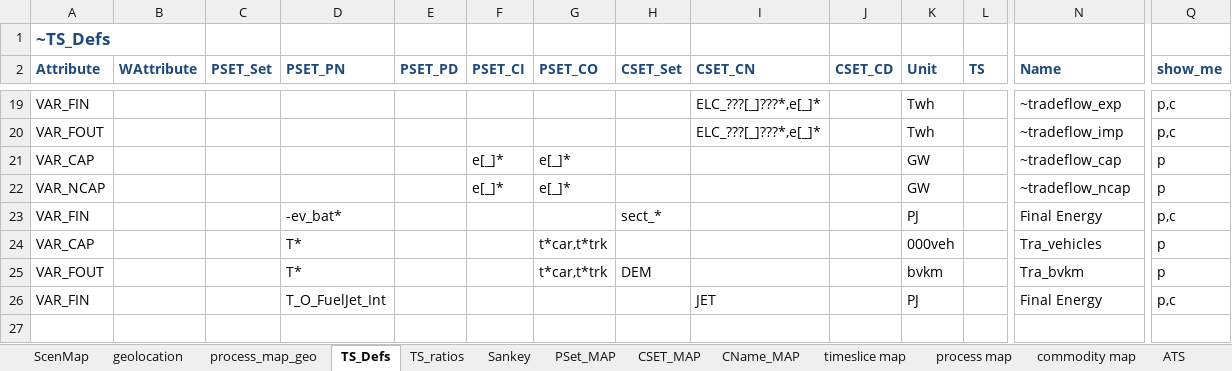
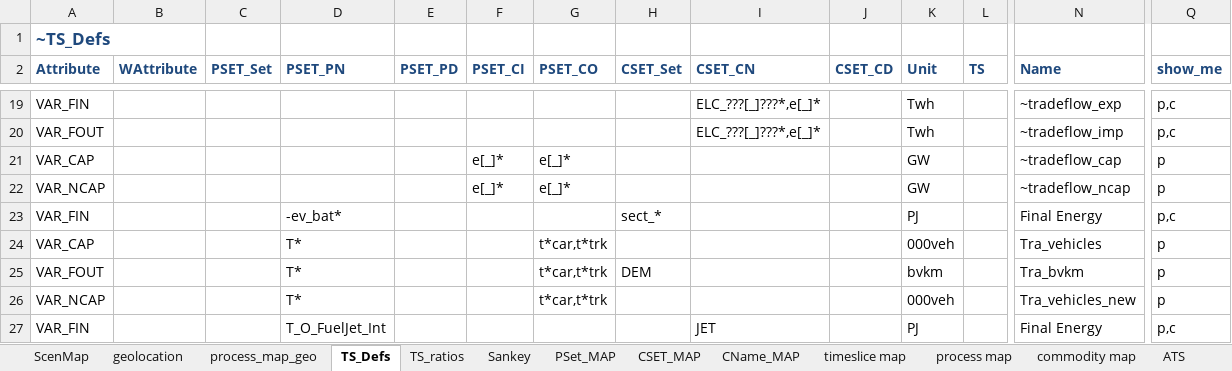
Before and after one commit to akanudia/VerveStacks_NZL_EECA, an Excel workbook: ReportDefs_vervestacks.xlsx, sheet TS_Defs, drawn as a sheet; only a part is shown, gaps mark what is left out; values as stored, in another font and other column widths than the file's, no borders; rows hold the shown columns only; the diff names each change by its address in the sheet, - before the commit and + after, or states it on an @@ line.

Commit message:
Update ReportDefs_vervestacks.xlsx

```diff
--- a/ReportDefs_vervestacks.xlsx (sheet TS_Defs)
+++ b/ReportDefs_vervestacks.xlsx (sheet TS_Defs)
+row 26: VAR_NCAP |  |  | T* |  |  | t*car,t*trk |  |  |  | 000veh |  | Tra_vehicles_new | p
```
